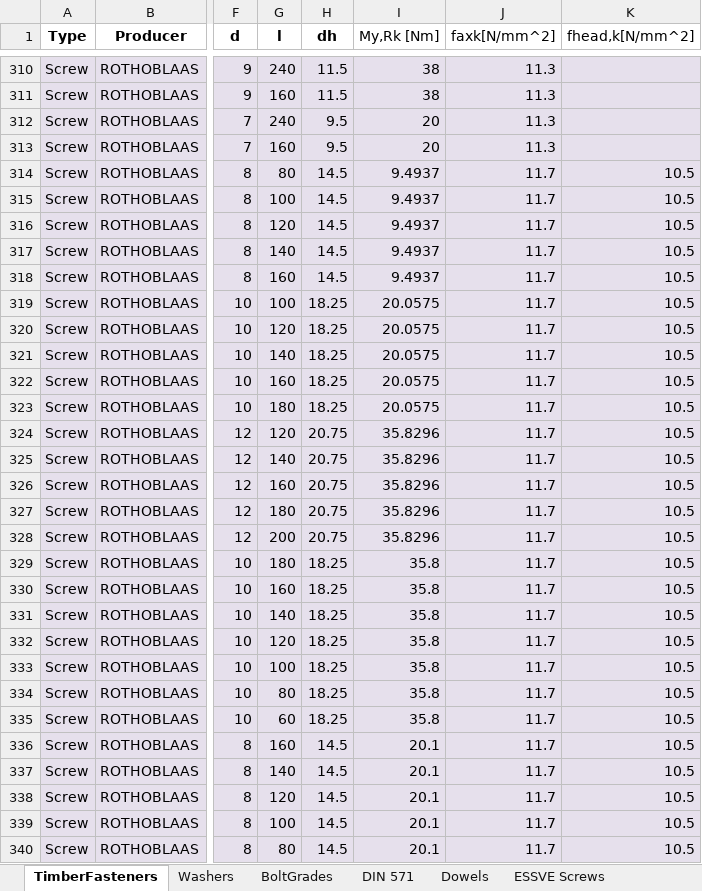
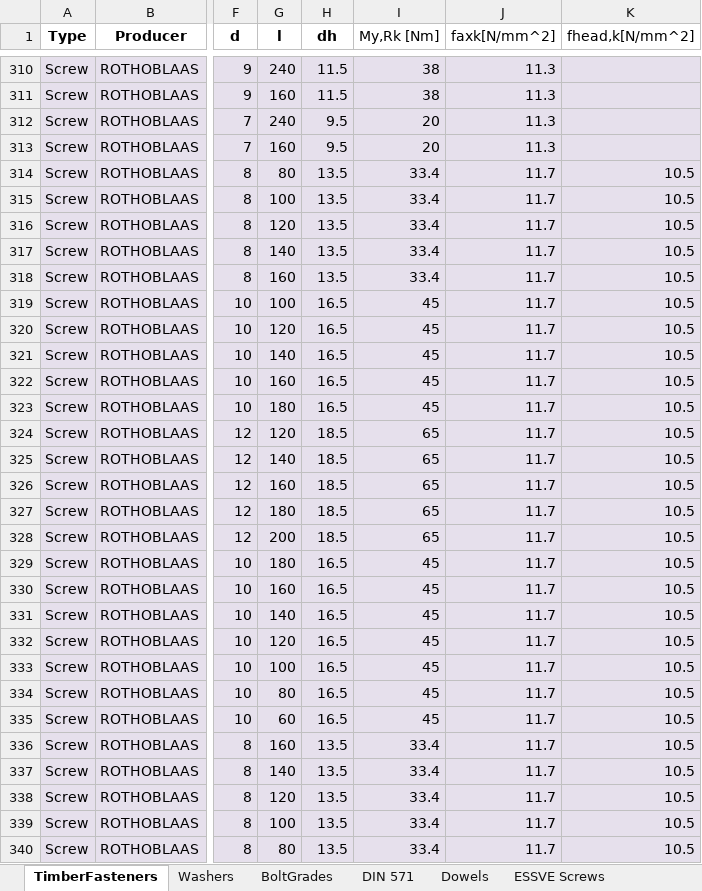
Before and after one commit to Anthrazit68/NODEMaple, an Excel workbook: NODELibrary/Data/TimberFasteners.xlsx, sheet TimberFasteners, drawn as a sheet; only a part is shown, gaps mark what is left out; values as stored, in another font and other column widths than the file's, no borders; conditional formats not drawn; the diff covers the shown part only; the diff names each change by its address in the sheet, - before the commit and + after, or states it on an @@ line.

```diff
--- a/NODELibrary/Data/TimberFasteners.xlsx (sheet TimberFasteners)
+++ b/NODELibrary/Data/TimberFasteners.xlsx (sheet TimberFasteners)
-H314:H318 (dh): 14.5
+H314:H318 (dh): 13.5
-I314:I318 (My,Rk [Nm]): 9.4937
+I314:I318 (My,Rk [Nm]): 33.4
-H319:H323 (dh): 18.25
+H319:H323 (dh): 16.5
-I319:I323 (My,Rk [Nm]): 20.0575
+I319:I323 (My,Rk [Nm]): 45
-H324:H328 (dh): 20.75
+H324:H328 (dh): 18.5
-I324:I328 (My,Rk [Nm]): 35.8296
+I324:I328 (My,Rk [Nm]): 65
-H329:H335 (dh): 18.25
+H329:H335 (dh): 16.5
-I329:I335 (My,Rk [Nm]): 35.8
+I329:I335 (My,Rk [Nm]): 45
-H336:H340 (dh): 14.5
+H336:H340 (dh): 13.5
-I336:I340 (My,Rk [Nm]): 20.1
+I336:I340 (My,Rk [Nm]): 33.4
```
Also changed, not shown: 31 edited cells elsewhere in this sheet, sheet Rothoblaas Screws, sheet Rothoblaas Washers, sheet Rothoblaas Nails, other sheet tabs, 1 other file.
